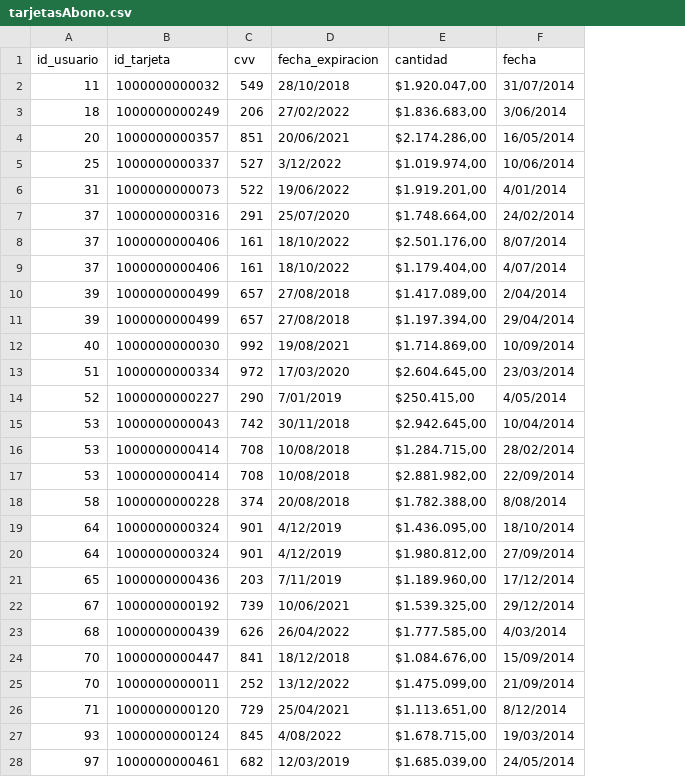
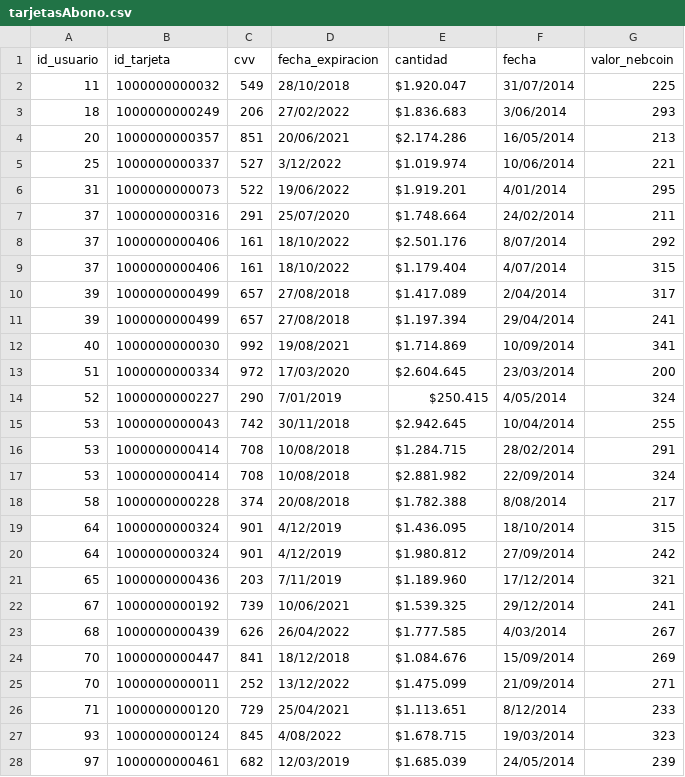
Before and after one commit to fernddevidts/IIC2413-Proyecto, a CSV file: csv_files/tarjetasAbono.csv, drawn as a sheet; only a part is shown; the diff covers the shown part only; the diff names each change by its address in the sheet, - before the commit and + after, or states it on an @@ line.

Commit message:
fix database with valor_nebcoin

```diff
--- a/csv_files/tarjetasAbono.csv
+++ b/csv_files/tarjetasAbono.csv
+column G (valor_nebcoin), rows 2-28: 225 | 293 | 213 | 221 | 295 | 211 | 292 | 315 | 317 | 241 | 341 | 200 | 324 | 255 | 291 | 324 | 217 | 315 | 242 | 321 | 241 | 267 | 269 | 271 | 233 | 323 | 239
-E2 (cantidad): $1.920.047,00
+E2 (cantidad): $1.920.047
-E3 (cantidad): $1.836.683,00
+E3 (cantidad): $1.836.683
-E4 (cantidad): $2.174.286,00
+E4 (cantidad): $2.174.286
-E5 (cantidad): $1.019.974,00
+E5 (cantidad): $1.019.974
-E6 (cantidad): $1.919.201,00
+E6 (cantidad): $1.919.201
-E7 (cantidad): $1.748.664,00
+E7 (cantidad): $1.748.664
-E8 (cantidad): $2.501.176,00
+E8 (cantidad): $2.501.176
-E9 (cantidad): $1.179.404,00
+E9 (cantidad): $1.179.404
-E10 (cantidad): $1.417.089,00
+E10 (cantidad): $1.417.089
-E11 (cantidad): $1.197.394,00
+E11 (cantidad): $1.197.394
-E12 (cantidad): $1.714.869,00
+E12 (cantidad): $1.714.869
-E13 (cantidad): $2.604.645,00
+E13 (cantidad): $2.604.645
-E14 (cantidad): $250.415,00
+E14 (cantidad): $250.415
-E15 (cantidad): $2.942.645,00
+E15 (cantidad): $2.942.645
-E16 (cantidad): $1.284.715,00
+E16 (cantidad): $1.284.715
-E17 (cantidad): $2.881.982,00
+E17 (cantidad): $2.881.982
-E18 (cantidad): $1.782.388,00
+E18 (cantidad): $1.782.388
-E19 (cantidad): $1.436.095,00
+E19 (cantidad): $1.436.095
-E20 (cantidad): $1.980.812,00
+E20 (cantidad): $1.980.812
-E21 (cantidad): $1.189.960,00
+E21 (cantidad): $1.189.960
-E22 (cantidad): $1.539.325,00
+E22 (cantidad): $1.539.325
-E23 (cantidad): $1.777.585,00
+E23 (cantidad): $1.777.585
-E24 (cantidad): $1.084.676,00
+E24 (cantidad): $1.084.676
-E25 (cantidad): $1.475.099,00
+E25 (cantidad): $1.475.099
-E26 (cantidad): $1.113.651,00
+E26 (cantidad): $1.113.651
-E27 (cantidad): $1.678.715,00
+E27 (cantidad): $1.678.715
-E28 (cantidad): $1.685.039,00
+E28 (cantidad): $1.685.039
```
Also changed, not shown: 5 edited cells elsewhere in this file, 1 other file.
